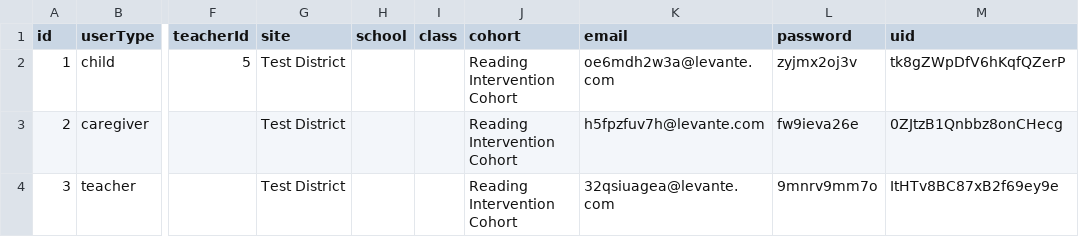
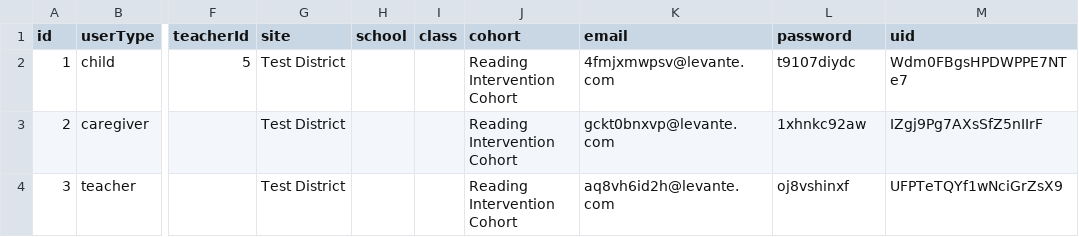
Before and after one commit to levante-framework/levante-platform, a CSV file: apps/levante-dashboard/cypress/downloads/registered-users.csv, drawn as a sheet; only a part is shown, gaps mark what is left out; the diff names each change by its address in the sheet, - before the commit and + after, or states it on an @@ line.

```diff
--- a/apps/levante-dashboard/cypress/downloads/registered-users.csv
+++ b/apps/levante-dashboard/cypress/downloads/registered-users.csv
-K2 (email): oe6mdh2w3a@levante.com
+K2 (email): 4fmjxmwpsv@levante.com
-L2 (password): zyjmx2oj3v
+L2 (password): t9107diydc
-M2 (uid): tk8gZWpDfV6hKqfQZerP
+M2 (uid): Wdm0FBgsHPDWPPE7NTe7
-K3 (email): h5fpzfuv7h@levante.com
+K3 (email): gckt0bnxvp@levante.com
-L3 (password): fw9ieva26e
+L3 (password): 1xhnkc92aw
-M3 (uid): 0ZJtzB1Qnbbz8onCHecg
+M3 (uid): IZgj9Pg7AXsSfZ5nIIrF
-K4 (email): 32qsiuagea@levante.com
+K4 (email): aq8vh6id2h@levante.com
-L4 (password): 9mnrv9mm7o
+L4 (password): oj8vshinxf
-M4 (uid): ItHTv8BC87xB2f69ey9e
+M4 (uid): UFPTeTQYf1wNciGrZsX9
```
Also changed, not shown: 8 other files.
